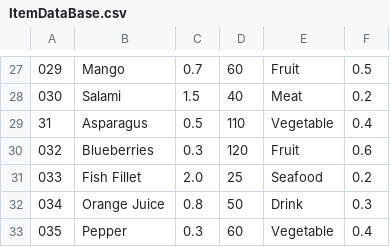
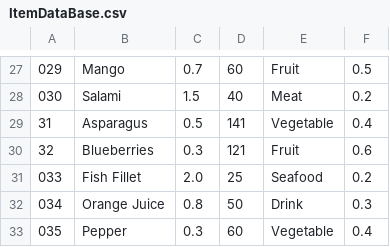
Before and after one commit to umerghafoor/Open-Inventory, a CSV file: InventorySysytem-GUI/DataBases/ItemDataBase.csv, drawn as a sheet; only a part is shown, gaps mark what is left out; the diff covers the shown part only.

```diff
--- a/InventorySysytem-GUI/DataBases/ItemDataBase.csv
+++ b/InventorySysytem-GUI/DataBases/ItemDataBase.csv
@@ -28,4 +28,4 @@
 030,Salami,1.5,40,Meat,0.2
-31,Asparagus,0.5,110,Vegetable,0.4
-032,Blueberries,0.3,120,Fruit,0.6
+31,Asparagus,0.5,141,Vegetable,0.4
+32,Blueberries,0.3,121,Fruit,0.6
 033,Fish Fillet,2.0,25,Seafood,0.2
```
Also changed, not shown: 20 edited cells elsewhere in this file, InventorySysytem-GUI/DataBases/customerDataBase.csv, InventorySysytem-GUI/DataBases/log.csv, 21 other files.
